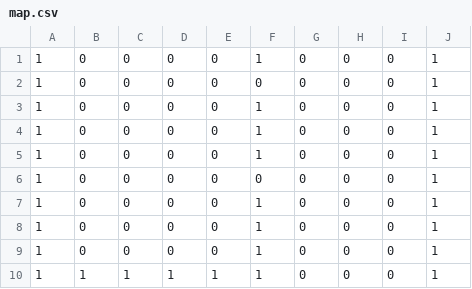
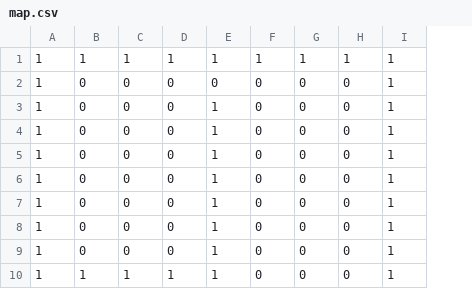
Before and after one commit to naosim/phaser_study, a CSV file: study/ninske/dest/csv/map.csv, drawn as a sheet; removed rows and columns are numbered as before the commit, all else as after; the diff names each change by its address in the sheet, - before the commit and + after, or states it on an @@ line.

```diff
--- a/study/ninske/dest/csv/map.csv
+++ b/study/ninske/dest/csv/map.csv
-column E, rows 1-5: all 0; rows 7-10: 0 | 0 | 0 | 1
-B1: 0
+B1: 1
-C1: 0
+C1: 1
-D1: 0
+D1: 1
-F1: 0
+F1: 1
-G1: 0
+G1: 1
-H1: 0
+H1: 1
-row 6: 1 | 0 | 0 | 0 | 0 | 0 | 0 | 0 | 0 | 1
+row 6: 1 | 0 | 0 | 0 | 1 | 0 | 0 | 0 | 1
```
Also changed, not shown: 6 other files.
